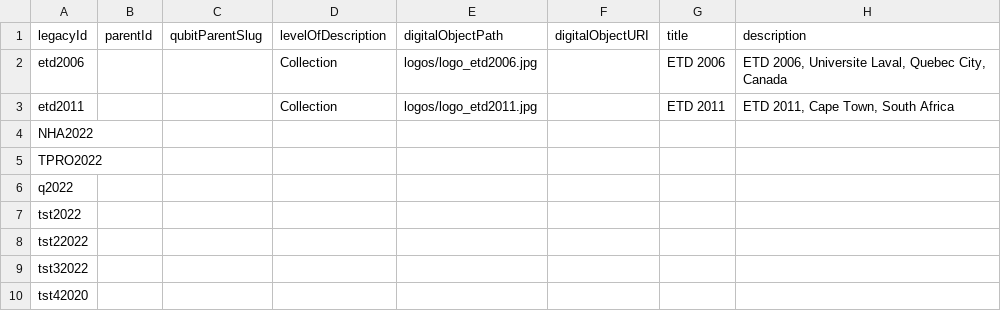
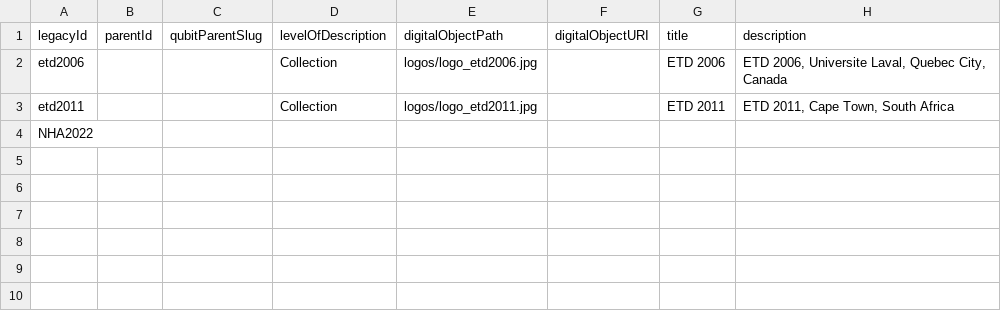
Before and after one commit to richy1623/Honours-Project-Archive, a CSV file: data/spreadsheets/collections.csv, drawn as a sheet.

```diff
--- a/data/spreadsheets/collections.csv
+++ b/data/spreadsheets/collections.csv
@@ -4,7 +4 @@ etd2011,,,Collection,logos/logo_etd2011.jpg,,ETD 2011,"ETD 2011, Cape Town, Sout
 NHA2022,
-TPRO2022,
-q2022,
-tst2022,
-tst22022,
-tst32022,
-tst42020,
```
Also changed, not shown: 7 other files.
